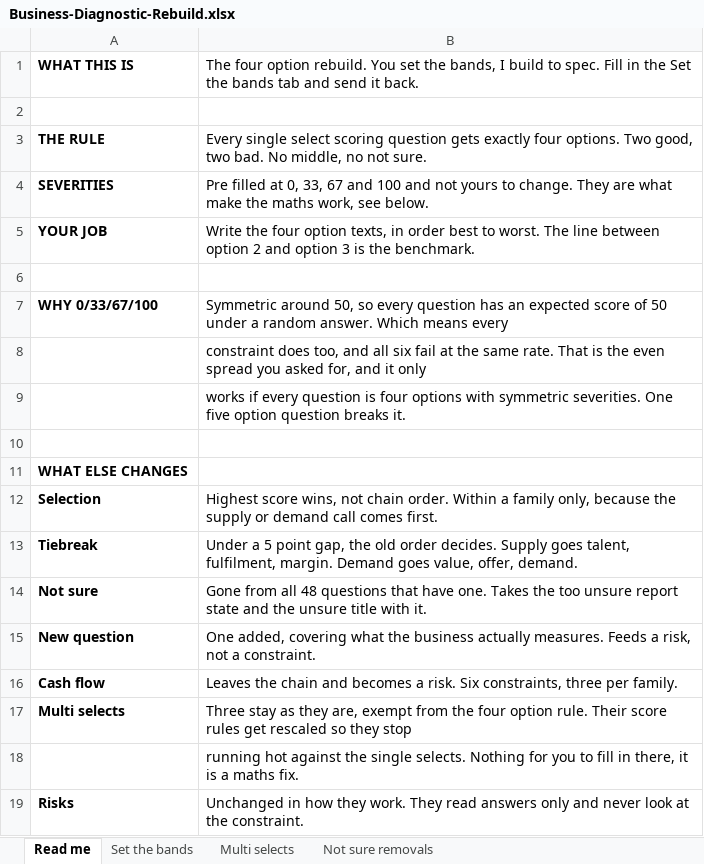
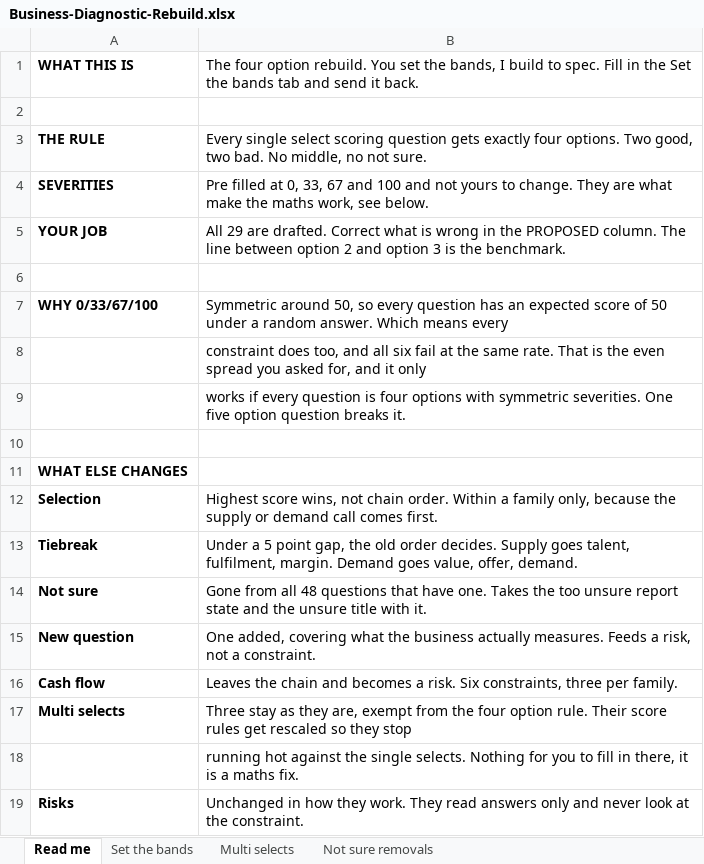
Before and after one commit to ryantayler/Headliner-Group-Website, an Excel workbook: diagnostic/Business-Diagnostic-Rebuild.xlsx, sheet Read me, drawn as a sheet; values as stored, in another font and other column widths than the file's, no borders; the diff names each change by its address in the sheet, - before the commit and + after, or states it on an @@ line.

```diff
--- a/diagnostic/Business-Diagnostic-Rebuild.xlsx (sheet Read me)
+++ b/diagnostic/Business-Diagnostic-Rebuild.xlsx (sheet Read me)
-B5: Write the four option texts, in order best to worst. The line…
+B5: All 29 are drafted. Correct what is wrong in the PROPOSED column. The line…
```
Also changed, not shown: sheet Set the bands, 2 other files.
